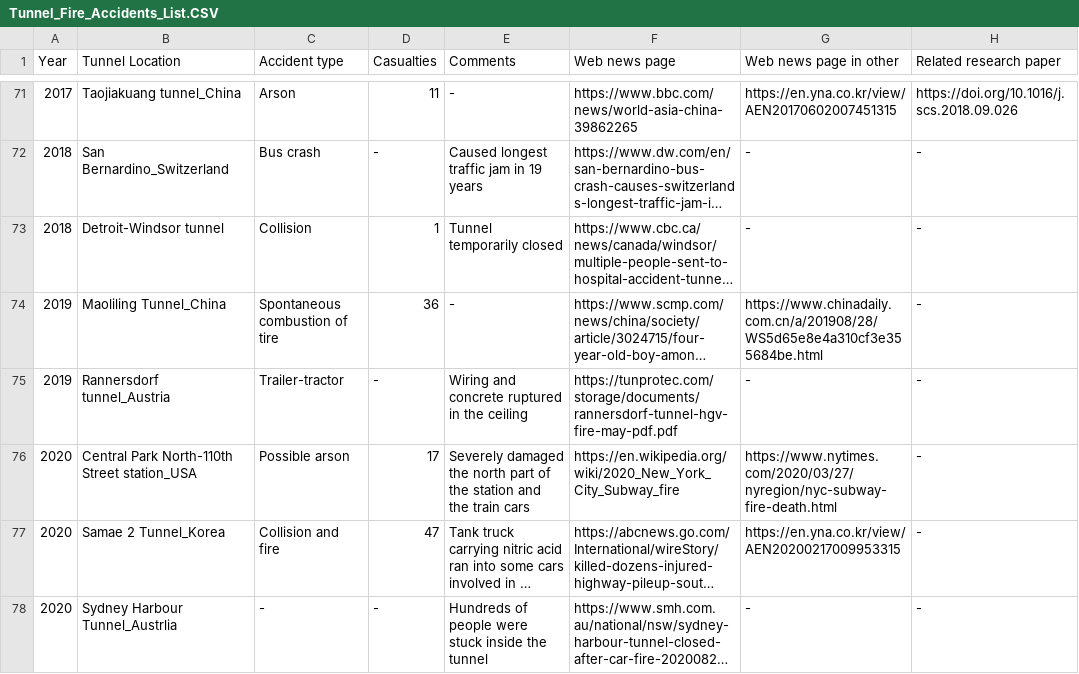
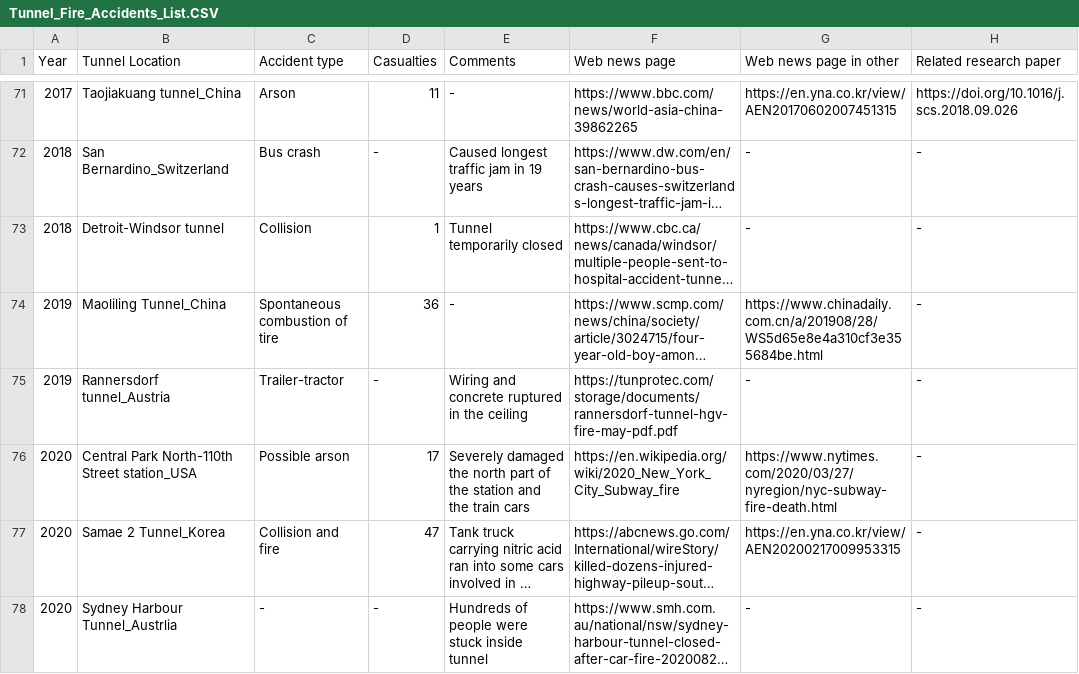
Before and after one commit to PolyUFire/Tunnel_Fire_Database, a CSV file: Accident_list/Tunnel_Fire_Accidents_List.CSV, drawn as a sheet; only a part is shown, gaps mark what is left out; long unchanged cells end in …; the diff names each change by its address in the sheet, - before the commit and + after, or states it on an @@ line.

Commit message:
Update Tunnel_Fire_Accidents_List.CSV

```diff
--- a/Accident_list/Tunnel_Fire_Accidents_List.CSV
+++ b/Accident_list/Tunnel_Fire_Accidents_List.CSV
-E78 (Comments): Hundreds of people were stuck inside the tunnel
+E78 (Comments): Hundreds of people were stuck inside tunnel
```
